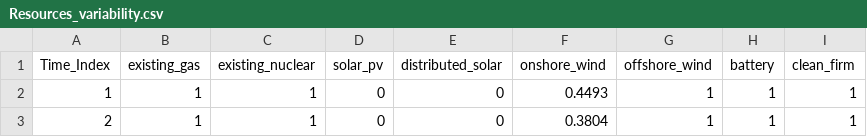
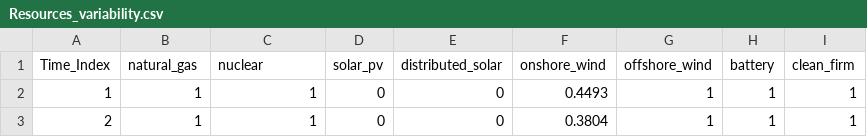
Before and after one commit to PrincetonZEROLab/Path-to-Zero, a CSV file: EDG_inputs/2040/Resources_variability.csv, drawn as a sheet; only a part is shown.

```diff
--- a/EDG_inputs/2040/Resources_variability.csv
+++ b/EDG_inputs/2040/Resources_variability.csv
@@ -1,2 +1,2 @@
-Time_Index,existing_gas,existing_nuclear,solar_pv,distributed_solar,onshore_wind,offshore_wind,battery,clean_firm
+Time_Index,natural_gas,nuclear,solar_pv,distributed_solar,onshore_wind,offshore_wind,battery,clean_firm
 1,1,1,0,0,0.4493,1,1,1
```
Also changed, not shown: EDG_inputs/2040/Resources_data.csv, EDG_inputs/2050/Resources_data.csv, 9 other files.
